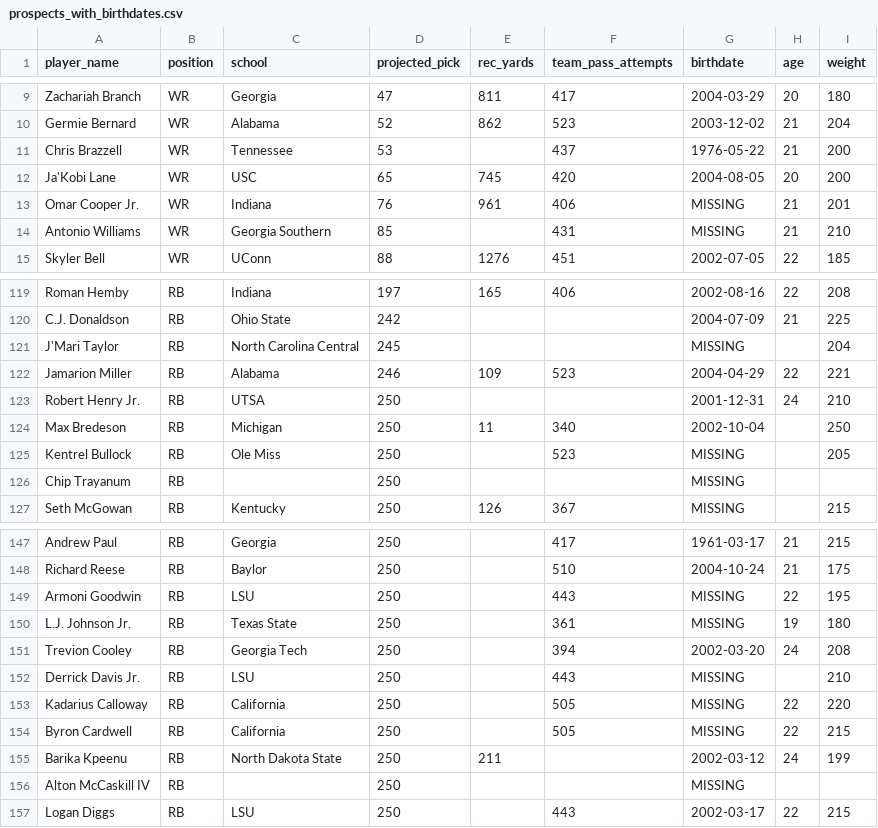
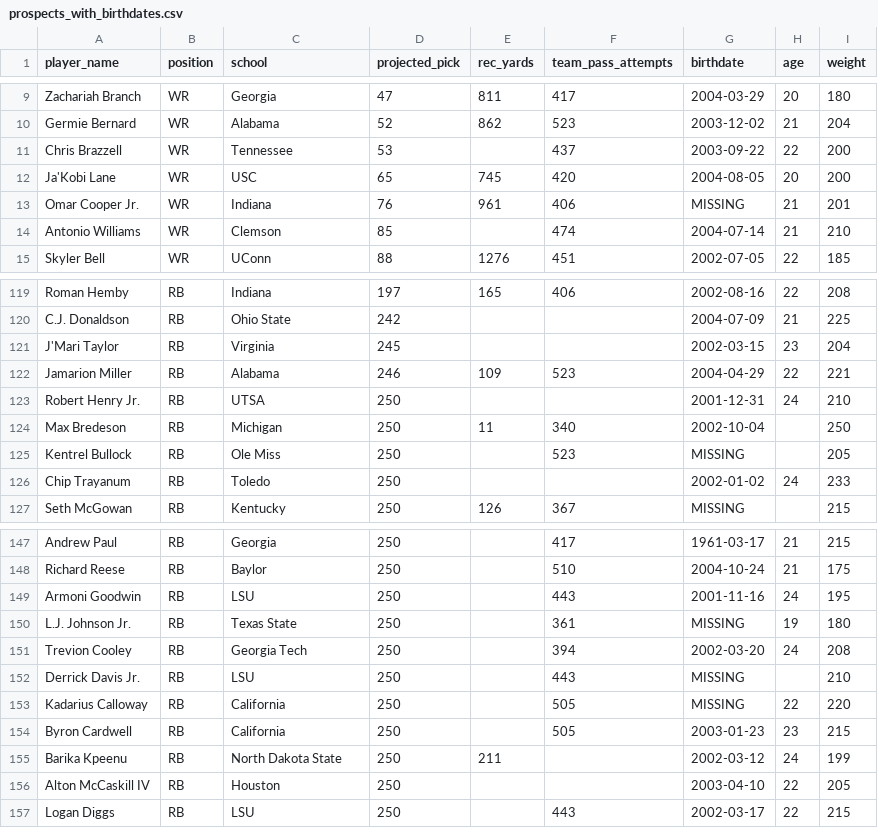
Before and after one commit to LavacheBeadsman/SlapModelV3, a CSV file: data/prospects_with_birthdates.csv, drawn as a sheet; only a part is shown, gaps mark what is left out; the diff covers the shown part only.

```diff
--- a/data/prospects_with_birthdates.csv
+++ b/data/prospects_with_birthdates.csv
@@ -10,6 +10,6 @@ Zachariah Branch,WR,Georgia,47,811,417,2004-03-29,20,180
 Germie Bernard,WR,Alabama,52,862,523,2003-12-02,21,204
-Chris Brazzell,WR,Tennessee,53,,437,1976-05-22,21,200
+Chris Brazzell,WR,Tennessee,53,,437,2003-09-22,22,200
 Ja'Kobi Lane,WR,USC,65,745,420,2004-08-05,20,200
 Omar Cooper Jr.,WR,Indiana,76,961,406,MISSING,21,201
-Antonio Williams,WR,Georgia Southern,85,,431,MISSING,21,210
+Antonio Williams,WR,Clemson,85,,474,2004-07-14,21,210
 Skyler Bell,WR,UConn,88,1276,451,2002-07-05,22,185
@@ -120,3 +120,3 @@ Roman Hemby,RB,Indiana,197,165,406,2002-08-16,22,208
 C.J. Donaldson,RB,Ohio State,242,,,2004-07-09,21,225
-J'Mari Taylor,RB,North Carolina Central,245,,,MISSING,,204
+J'Mari Taylor,RB,Virginia,245,,,2002-03-15,23,204
 Jamarion Miller,RB,Alabama,246,109,523,2004-04-29,22,221
@@ -125,3 +125,3 @@ Max Bredeson,RB,Michigan,250,11,340,2002-10-04,,250
 Kentrel Bullock,RB,Ole Miss,250,,523,MISSING,,205
-Chip Trayanum,RB,,250,,,MISSING,,
+Chip Trayanum,RB,Toledo,250,,,2002-01-02,24,233
 Seth McGowan,RB,Kentucky,250,126,367,MISSING,,215
@@ -148,3 +148,3 @@ Andrew Paul,RB,Georgia,250,,417,1961-03-17,21,215
 Richard Reese,RB,Baylor,250,,510,2004-10-24,21,175
-Armoni Goodwin,RB,LSU,250,,443,MISSING,22,195
+Armoni Goodwin,RB,LSU,250,,443,2001-11-16,24,195
 L.J. Johnson Jr.,RB,Texas State,250,,361,MISSING,19,180
@@ -153,5 +153,5 @@ Derrick Davis Jr.,RB,LSU,250,,443,MISSING,,210
 Kadarius Calloway,RB,California,250,,505,MISSING,22,220
-Byron Cardwell,RB,California,250,,505,MISSING,22,215
+Byron Cardwell,RB,California,250,,505,2003-01-23,23,215
 Barika Kpeenu,RB,North Dakota State,250,211,,2002-03-12,24,199
-Alton McCaskill IV,RB,,250,,,MISSING,,
+Alton McCaskill IV,RB,Houston,250,,,2003-04-10,22,205
 Logan Diggs,RB,LSU,250,,443,2002-03-17,22,215
```
Also changed, not shown: 29 edited cells elsewhere in this file, data/prospects_final.csv.
